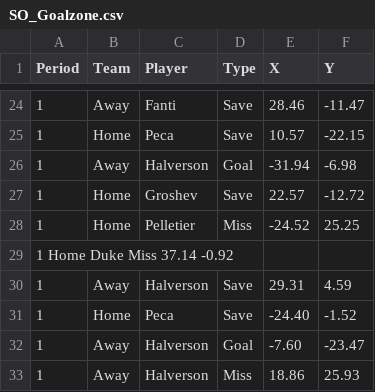
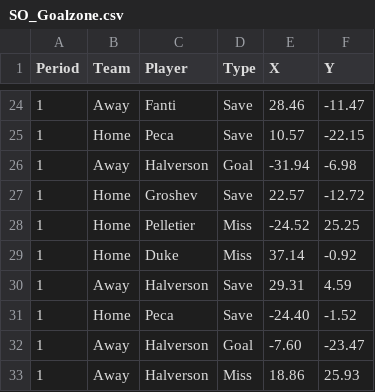
Before and after one commit to timcampbelljr/Hockey_Scout_Streamlit, a CSV file: Crunch_Box_and_Shot/SO_Goalzone.csv, drawn as a sheet; only a part is shown, gaps mark what is left out; removed rows and columns are numbered as before the commit, all else as after; the diff names each change by its address in the sheet, - before the commit and + after, or states it on an @@ line.

Commit message:
Fix formatting of SO_Goalzone.csv

```diff
--- a/Crunch_Box_and_Shot/SO_Goalzone.csv
+++ b/Crunch_Box_and_Shot/SO_Goalzone.csv
-row 29: 1 Home Duke Miss 37.14 -0.92
+row 29: 1 | Home | Duke | Miss | 37.14 | -0.92
```
